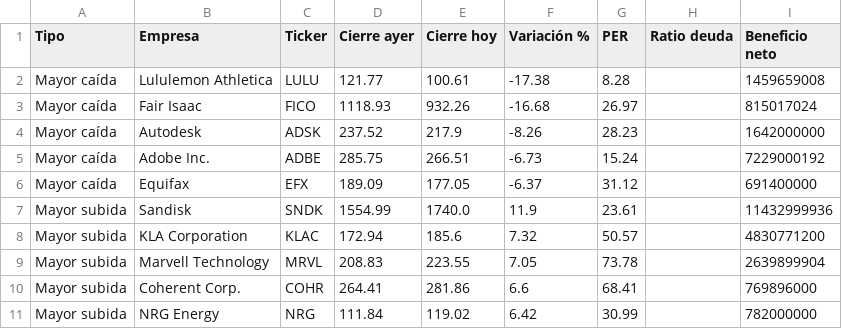
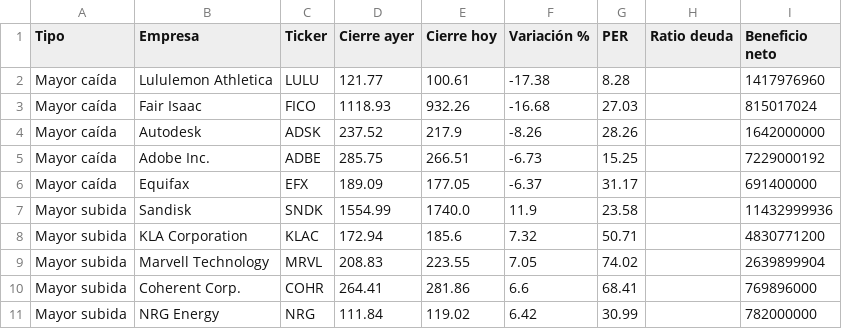
Before and after one commit to oscarabrilarranz/Pruebas, a CSV file: resultados/sp500_top5_caidas_subidas.csv, drawn as a sheet.

```diff
--- a/resultados/sp500_top5_caidas_subidas.csv
+++ b/resultados/sp500_top5_caidas_subidas.csv
@@ -1,10 +1,10 @@
 Tipo,Empresa,Ticker,Cierre ayer,Cierre hoy,Variación %,PER,Ratio deuda,Beneficio neto
-Mayor caída,Lululemon Athletica,LULU,121.77,100.61,-17.38,8.28,,1459659008
-Mayor caída,Fair Isaac,FICO,1118.93,932.26,-16.68,26.97,,815017024
-Mayor caída,Autodesk,ADSK,237.52,217.9,-8.26,28.23,,1642000000
-Mayor caída,Adobe Inc.,ADBE,285.75,266.51,-6.73,15.24,,7229000192
-Mayor caída,Equifax,EFX,189.09,177.05,-6.37,31.12,,691400000
-Mayor subida,Sandisk,SNDK,1554.99,1740.0,11.9,23.61,,11432999936
-Mayor subida,KLA Corporation,KLAC,172.94,185.6,7.32,50.57,,4830771200
-Mayor subida,Marvell Technology,MRVL,208.83,223.55,7.05,73.78,,2639899904
+Mayor caída,Lululemon Athletica,LULU,121.77,100.61,-17.38,8.28,,1417976960
+Mayor caída,Fair Isaac,FICO,1118.93,932.26,-16.68,27.03,,815017024
+Mayor caída,Autodesk,ADSK,237.52,217.9,-8.26,28.26,,1642000000
+Mayor caída,Adobe Inc.,ADBE,285.75,266.51,-6.73,15.25,,7229000192
+Mayor caída,Equifax,EFX,189.09,177.05,-6.37,31.17,,691400000
+Mayor subida,Sandisk,SNDK,1554.99,1740.0,11.9,23.58,,11432999936
+Mayor subida,KLA Corporation,KLAC,172.94,185.6,7.32,50.71,,4830771200
+Mayor subida,Marvell Technology,MRVL,208.83,223.55,7.05,74.02,,2639899904
 Mayor subida,Coherent Corp.,COHR,264.41,281.86,6.6,68.41,,769896000
```
